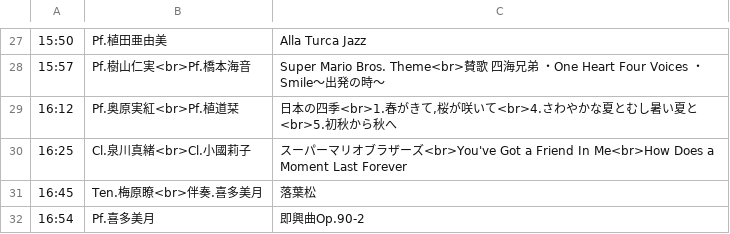
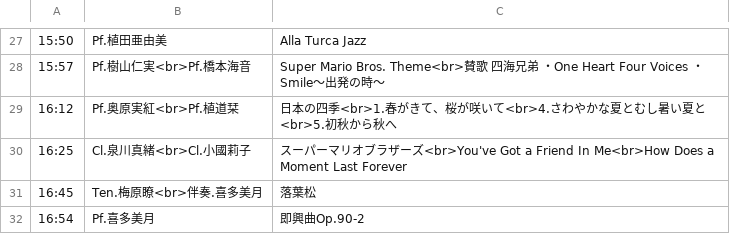
Before and after one commit to Peccatore/2023, a CSV file: 予定.csv, drawn as a sheet; only a part is shown, gaps mark what is left out.

Commit message:
Add files via upload

```diff
--- a/予定.csv
+++ b/予定.csv
@@ -28,3 +28,3 @@
 15:57,Pf.樹山仁実<br>Pf.橋本海音,Super Mario Bros. Theme<br>賛歌 四海兄弟 ・One Heart Four Voices ・Smile〜出発の時〜
-16:12,Pf.奥原実紅<br>Pf.植道栞,"日本の四季<br>1.春がきて,桜が咲いて<br>4.さわやかな夏とむし暑い夏と<br>5.初秋から秋へ"
+16:12,Pf.奥原実紅<br>Pf.植道栞,"日本の四季<br>1.春がきて、桜が咲いて<br>4.さわやかな夏とむし暑い夏と<br>5.初秋から秋へ"
 16:25,Cl.泉川真緒<br>Cl.小國莉子,スーパーマリオブラザーズ<br>You've Got a Friend In Me<br>How Does a Moment Last Forever
```
